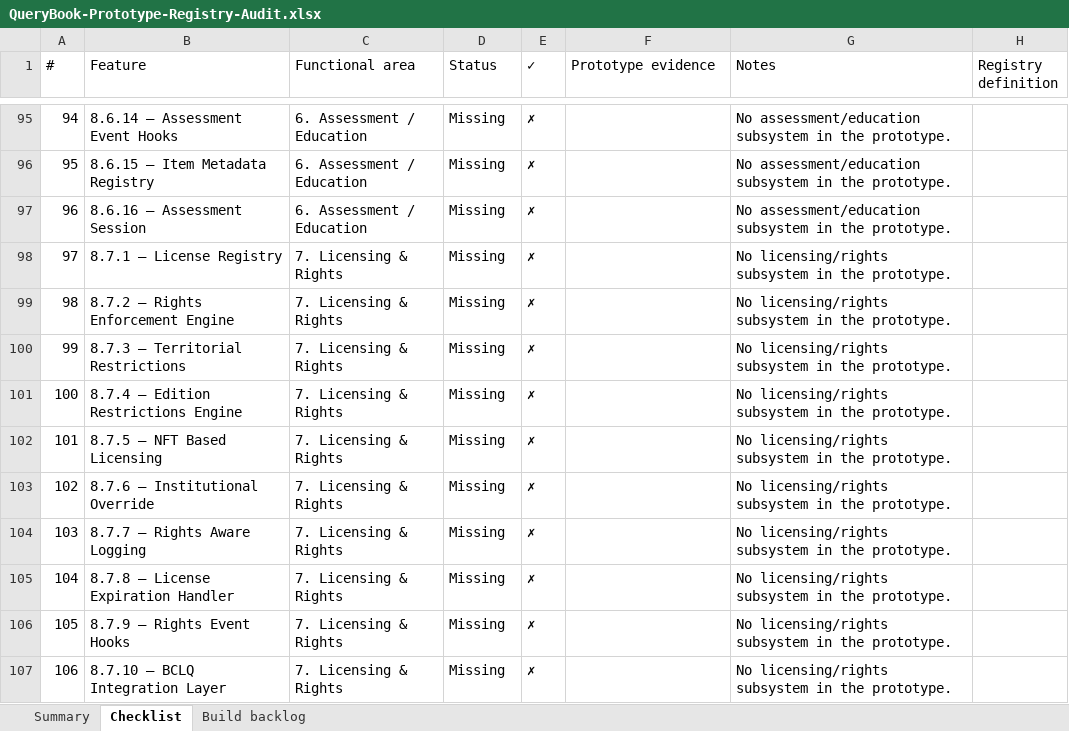
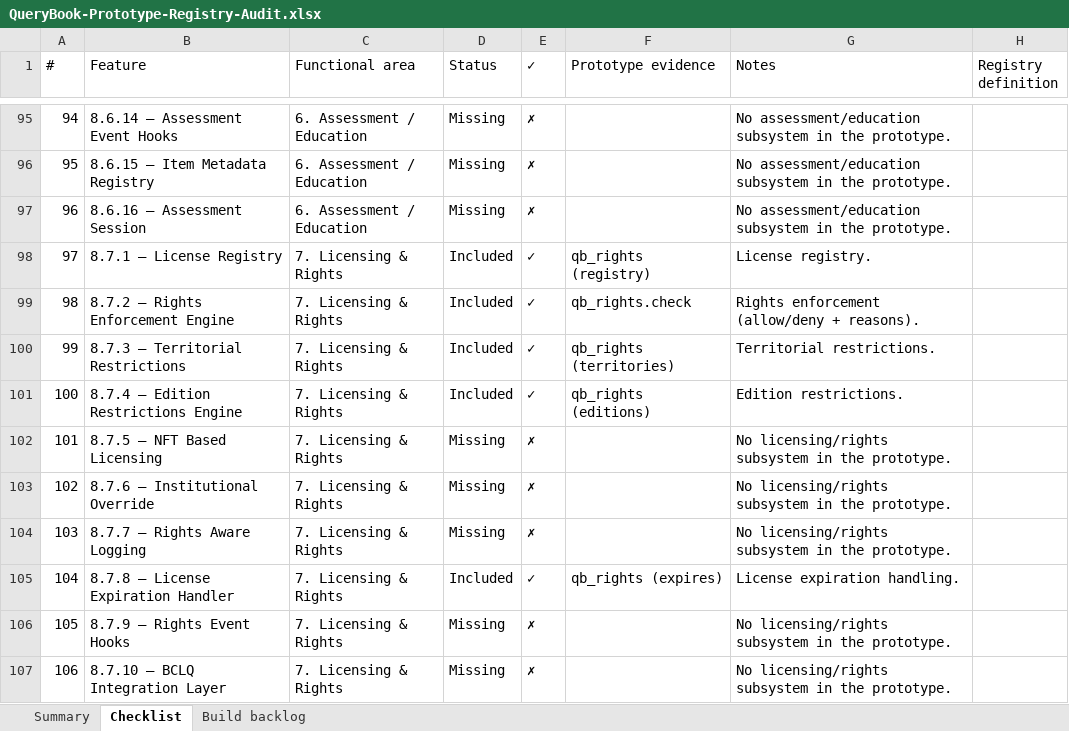
Before and after one commit to ghoward333777-png/projectx, an Excel workbook: docs/QueryBook-Prototype-Registry-Audit.xlsx, sheet Checklist, drawn as a sheet; only a part is shown, gaps mark what is left out; values as stored, in another font and other column widths than the file's, no cell formats; the diff covers the shown part only; the diff names each change by its address in the sheet, - before the commit and + after, or states it on an @@ line.

```diff
--- a/docs/QueryBook-Prototype-Registry-Audit.xlsx (sheet Checklist)
+++ b/docs/QueryBook-Prototype-Registry-Audit.xlsx (sheet Checklist)
-D98:D101 (Status): Missing
+D98:D101 (Status): Included
-E98:E101 (✓): ✗
+E98:E101 (✓): ✓
-F98 (Prototype evidence): (empty)
+F98 (Prototype evidence): qb_rights (registry)
-G98 (Notes): No licensing/rights subsystem in the prototype.
+G98 (Notes): License registry.
-F99 (Prototype evidence): (empty)
+F99 (Prototype evidence): qb_rights.check
-G99 (Notes): No licensing/rights subsystem in the prototype.
+G99 (Notes): Rights enforcement (allow/deny + reasons).
-F100 (Prototype evidence): (empty)
+F100 (Prototype evidence): qb_rights (territories)
-G100 (Notes): No licensing/rights subsystem in the prototype.
+G100 (Notes): Territorial restrictions.
-F101 (Prototype evidence): (empty)
+F101 (Prototype evidence): qb_rights (editions)
-G101 (Notes): No licensing/rights subsystem in the prototype.
+G101 (Notes): Edition restrictions.
-D105 (Status): Missing
+D105 (Status): Included
-E105 (✓): ✗
+E105 (✓): ✓
-F105 (Prototype evidence): (empty)
+F105 (Prototype evidence): qb_rights (expires)
-G105 (Notes): No licensing/rights subsystem in the prototype.
+G105 (Notes): License expiration handling.
```
Also changed, not shown: 148 edited cells elsewhere in this sheet, sheet Summary, sheet Build backlog, cell formats, 2 other files.
